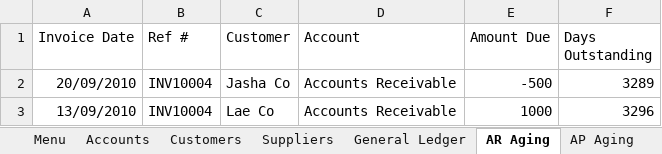
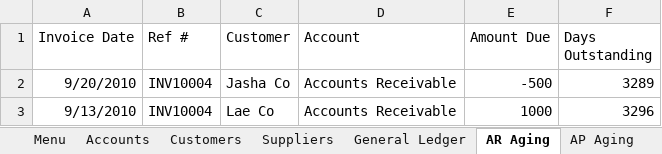
Before and after one commit to PowerQueryforAccountants/Accounting-System-with-Excel-and-PQ, an Excel workbook: Excel Acctg System.xlsx, sheet AR Aging, drawn as a sheet; values as stored, in another font and other column widths than the file's, no borders; table styles not drawn; the diff names each change by its address in the sheet, - before the commit and + after, or states it on an @@ line.

```diff
--- a/Excel Acctg System.xlsx (sheet AR Aging)
+++ b/Excel Acctg System.xlsx (sheet AR Aging)
-A2 (Invoice Date): 20/09/2010
+A2 (Invoice Date): 9/20/2010
-A3 (Invoice Date): 13/09/2010
+A3 (Invoice Date): 9/13/2010
```
Also changed, not shown: sheet AP Aging, other sheet tabs.
